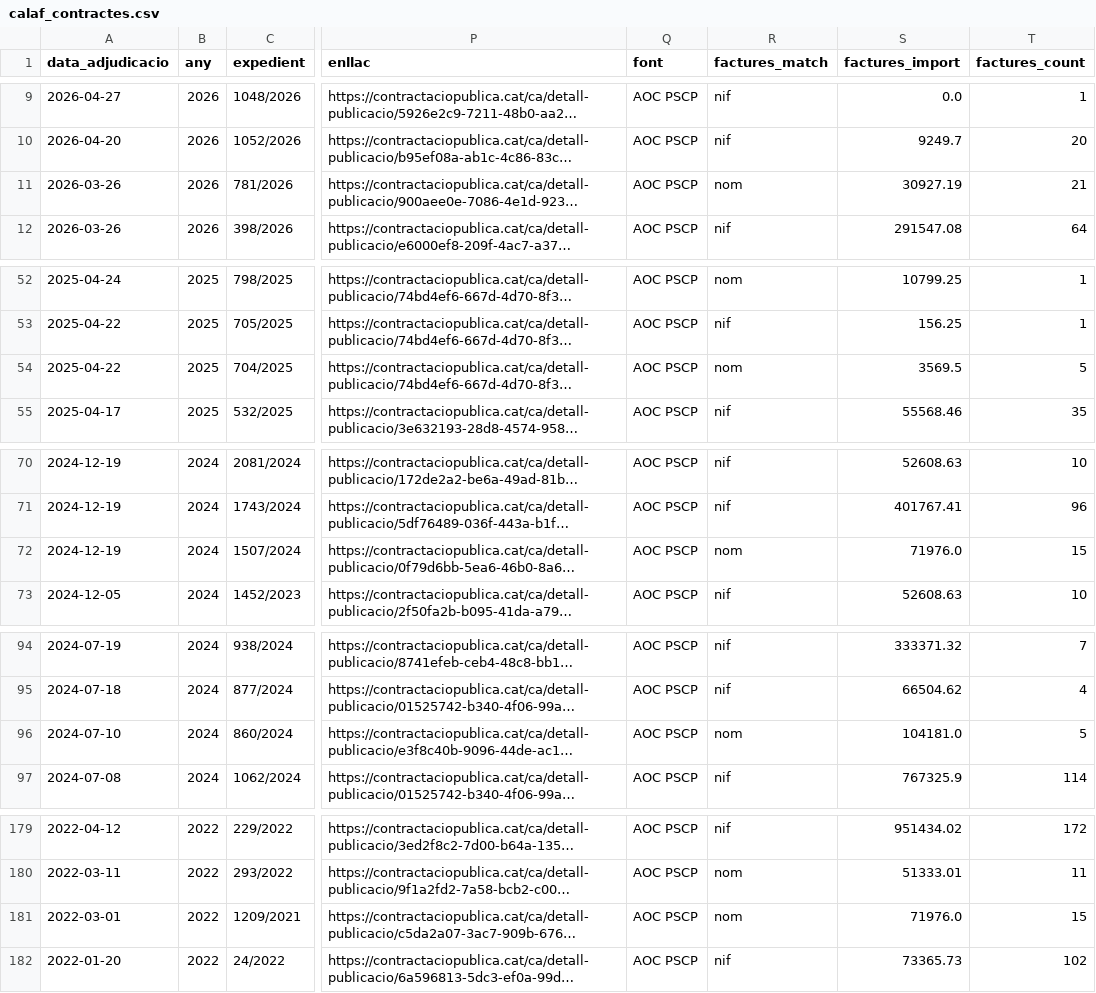
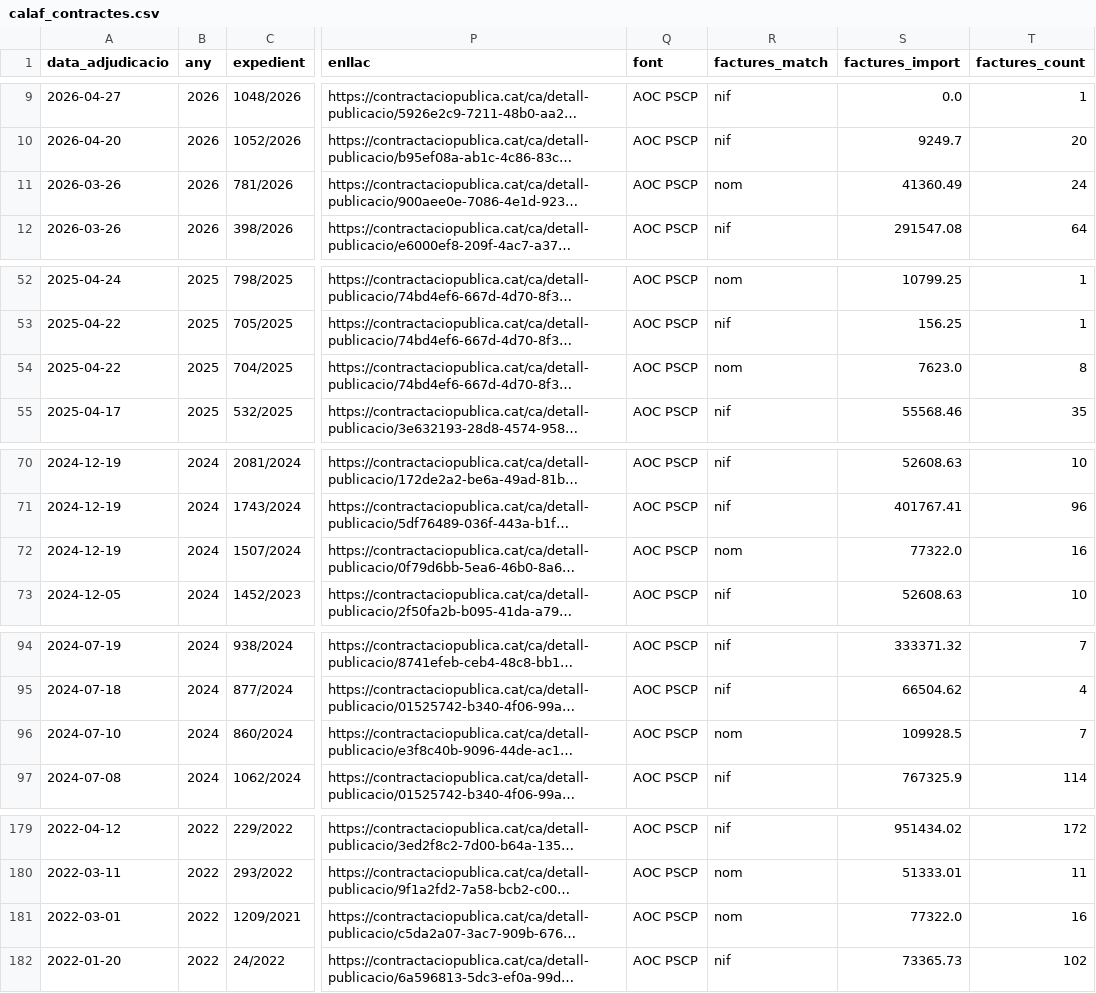
Before and after one commit to pownedpc/Calaf.Transparencia, a CSV file: calaf_contractes.csv, drawn as a sheet; only a part is shown, gaps mark what is left out; long unchanged cells end in …; the diff names each change by its address in the sheet, - before the commit and + after, or states it on an @@ line.

```diff
--- a/calaf_contractes.csv
+++ b/calaf_contractes.csv
-S11 (factures_import): 30927.19
+S11 (factures_import): 41360.49
-T11 (factures_count): 21
+T11 (factures_count): 24
-S54 (factures_import): 3569.5
+S54 (factures_import): 7623.0
-T54 (factures_count): 5
+T54 (factures_count): 8
-S72 (factures_import): 71976.0
+S72 (factures_import): 77322.0
-T72 (factures_count): 15
+T72 (factures_count): 16
-S96 (factures_import): 104181.0
+S96 (factures_import): 109928.5
-T96 (factures_count): 5
+T96 (factures_count): 7
-S181 (factures_import): 71976.0
+S181 (factures_import): 77322.0
-T181 (factures_count): 15
+T181 (factures_count): 16
```
Also changed, not shown: 1 other file.
